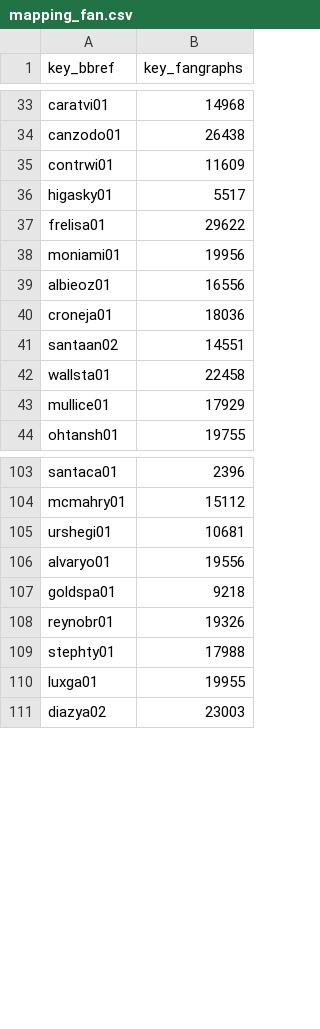
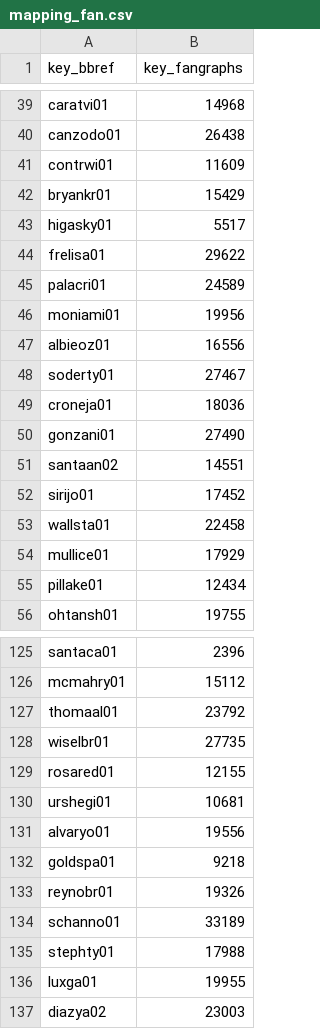
Before and after one commit to caJoey/Batting_Averge_Prediction, a CSV file: ID_Mapping/mapping_fan.csv, drawn as a sheet; only a part is shown, gaps mark what is left out; the diff covers the shown part only.

```diff
--- a/ID_Mapping/mapping_fan.csv
+++ b/ID_Mapping/mapping_fan.csv
@@ -35,10 +41,16 @@ canzodo01,26438
 contrwi01,11609
+bryankr01,15429
 higasky01,5517
 frelisa01,29622
+palacri01,24589
 moniami01,19956
 albieoz01,16556
+soderty01,27467
 croneja01,18036
+gonzani01,27490
 santaan02,14551
+sirijo01,17452
 wallsta01,22458
 mullice01,17929
+pillake01,12434
 ohtansh01,19755
@@ -104,2 +126,5 @@ santaca01,2396
 mcmahry01,15112
+thomaal01,23792
+wiselbr01,27735
+rosared01,12155
 urshegi01,10681
@@ -108,2 +133,3 @@ goldspa01,9218
 reynobr01,19326
+schanno01,33189
 stephty01,17988
```
Also changed, not shown: 57 added rows and 3 removed rows elsewhere in this file, ID_Mapping/steamer_mapping.csv, 6 other files.
